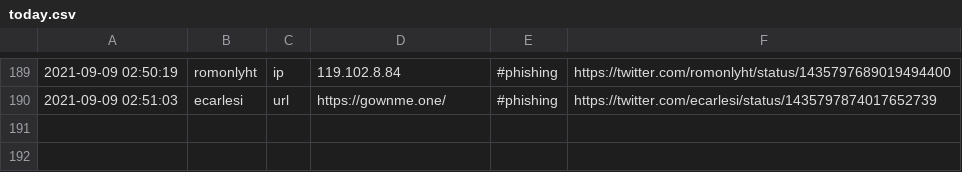
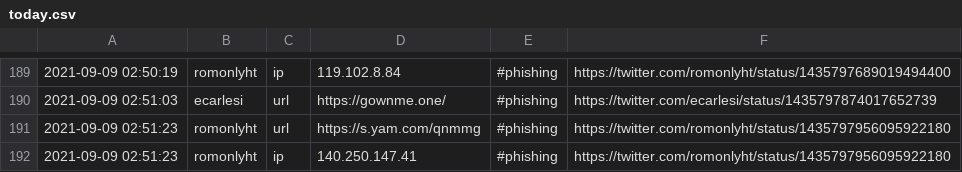
Before and after one commit to Shivammalaviya/TweetFeed, a CSV file: today.csv, drawn as a sheet; only a part is shown, gaps mark what is left out.

```diff
--- a/today.csv
+++ b/today.csv
@@ -190 +190,3 @@
 2021-09-09 02:51:03,ecarlesi,url,https://gownme.one/,#phishing,https://twitter.com/ecarlesi/status/1435797874017652739
+2021-09-09 02:51:23,romonlyht,url,https://s.yam.com/qnmmg,#phishing,https://twitter.com/romonlyht/status/1435797956095922180
+2021-09-09 02:51:23,romonlyht,ip,140.250.147.41,#phishing,https://twitter.com/romonlyht/status/1435797956095922180
```
Also changed, not shown: Sep_2021/20210909.csv, week.csv, 3 other files.
